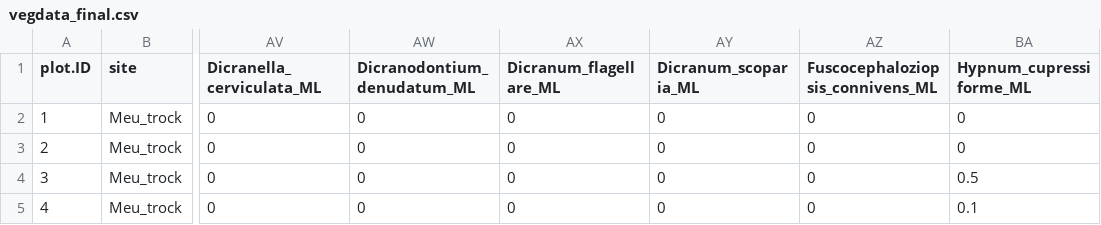
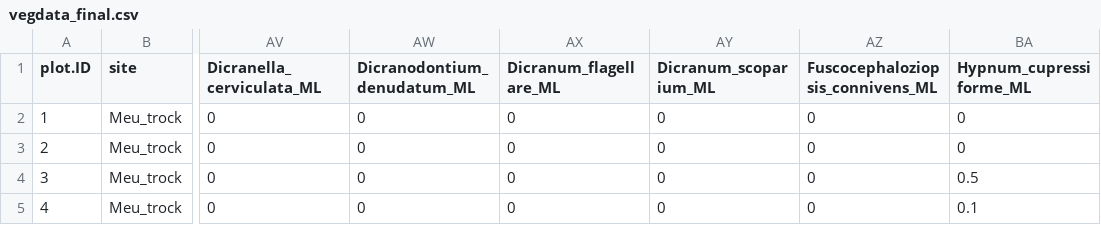
Before and after one commit to nellyvant/Moore-Lichtenau-Meusebach, a CSV file: Vegetation/vegdata_final.csv, drawn as a sheet; only a part is shown, gaps mark what is left out; the diff names each change by its address in the sheet, - before the commit and + after, or states it on an @@ line.

```diff
--- a/Vegetation/vegdata_final.csv
+++ b/Vegetation/vegdata_final.csv
-AY1: Dicranum_scoparia_ML
+AY1: Dicranum_scoparium_ML
```
Also changed, not shown: Vegetation/Deckung_Schichten.csv, Vegetation/arten_attribute.csv, 7 other files.
